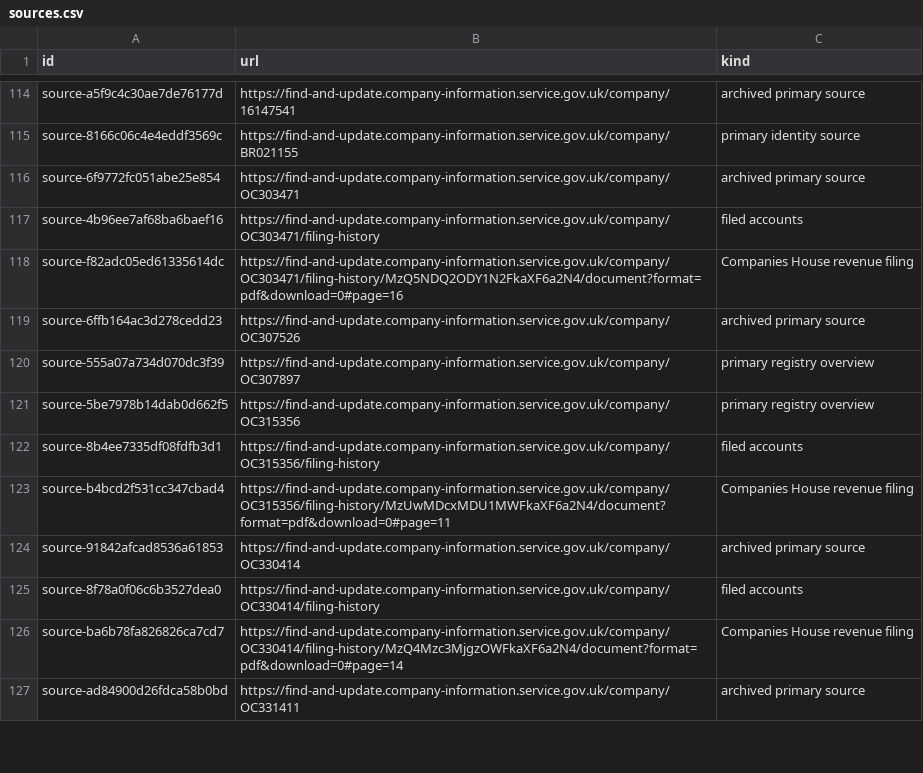
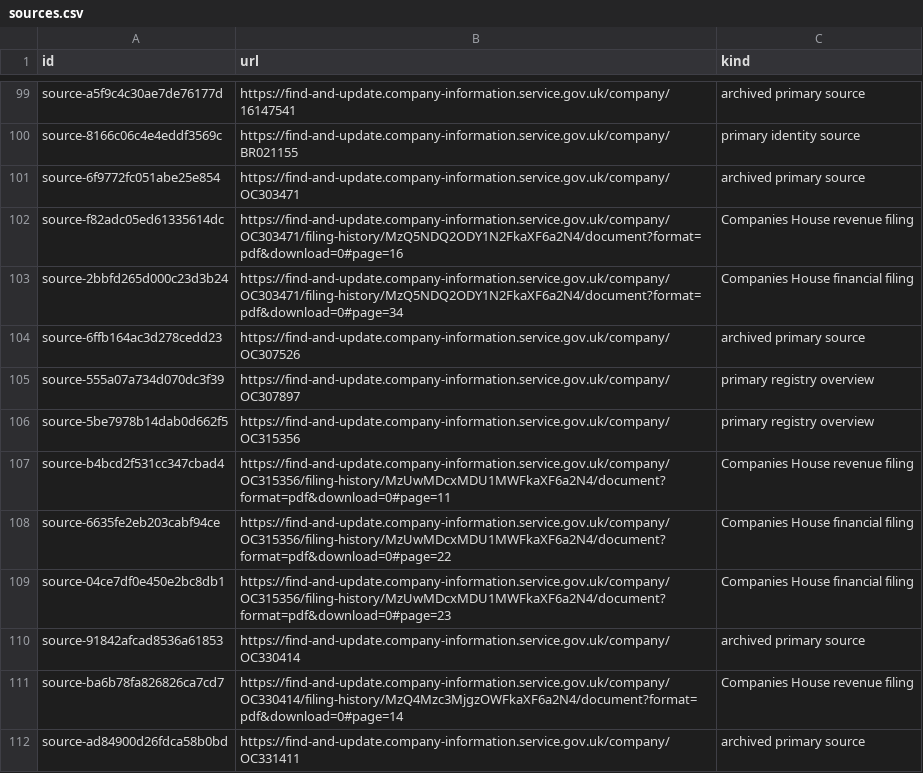
Before and after one commit to leathalobaidi/leathalobaidi.github.io, a CSV file: blog/consultancy-series/database/data/csv/sources.csv, drawn as a sheet; only a part is shown, gaps mark what is left out; removed rows and columns are numbered as before the commit, all else as after; the diff covers the shown part only; the diff names each change by its address in the sheet, - before the commit and + after, or states it on an @@ line.

Commit message:
Link all consultancy financial observations to filed accounts

```diff
--- a/blog/consultancy-series/database/data/csv/sources.csv
+++ b/blog/consultancy-series/database/data/csv/sources.csv
-row 117: source-4b96ee7af68ba6baef16 | https://find-and-update.company-information.service.gov.uk/company/OC303471/filing-history | filed accounts
+row 103: source-2bbfd265d000c23d3b24 | https://find-and-update.company-information.service.gov.uk/company/OC303471/filing-history/MzQ5NDQ2ODY1N2FkaXF6a2N4/document?format=pdf&download=0#page=34 | Companies House financial filing
-row 122: source-8b4ee7335df08fdfb3d1 | https://find-and-update.company-information.service.gov.uk/company/OC315356/filing-history | filed accounts
+row 108: source-6635fe2eb203cabf94ce | https://find-and-update.company-information.service.gov.uk/company/OC315356/filing-history/MzUwMDcxMDU1MWFkaXF6a2N4/document?format=pdf&download=0#page=22 | Companies House financial filing
+row 109: source-04ce7df0e450e2bc8db1 | https://find-and-update.company-information.service.gov.uk/company/OC315356/filing-history/MzUwMDcxMDU1MWFkaXF6a2N4/document?format=pdf&download=0#page=23 | Companies House financial filing
-row 125: source-8f78a0f06c6b3527dea0 | https://find-and-update.company-information.service.gov.uk/company/OC330414/filing-history | filed accounts
```
Also changed, not shown: 11 added rows and 27 removed rows elsewhere in this file, 12 other files.
